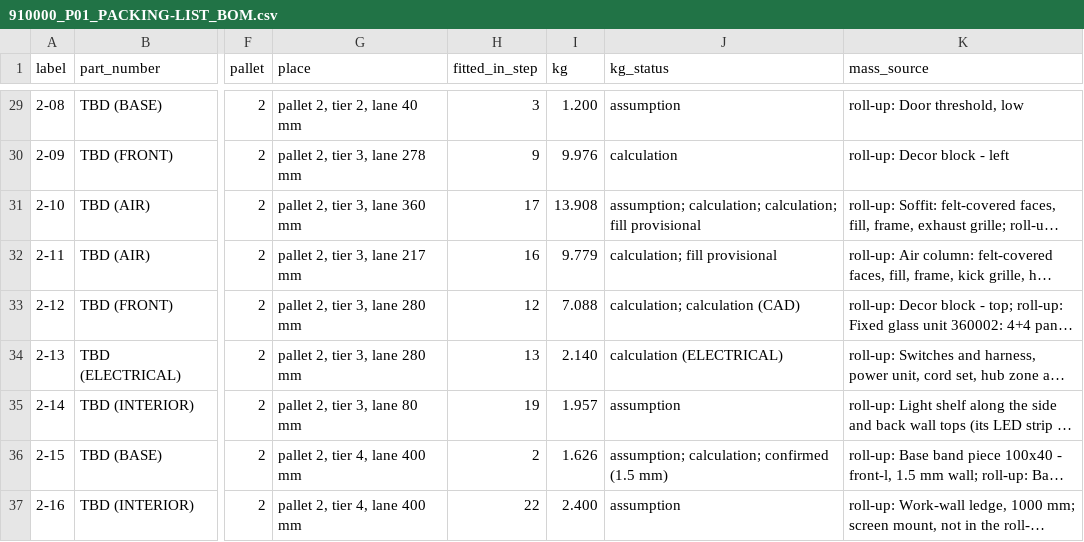
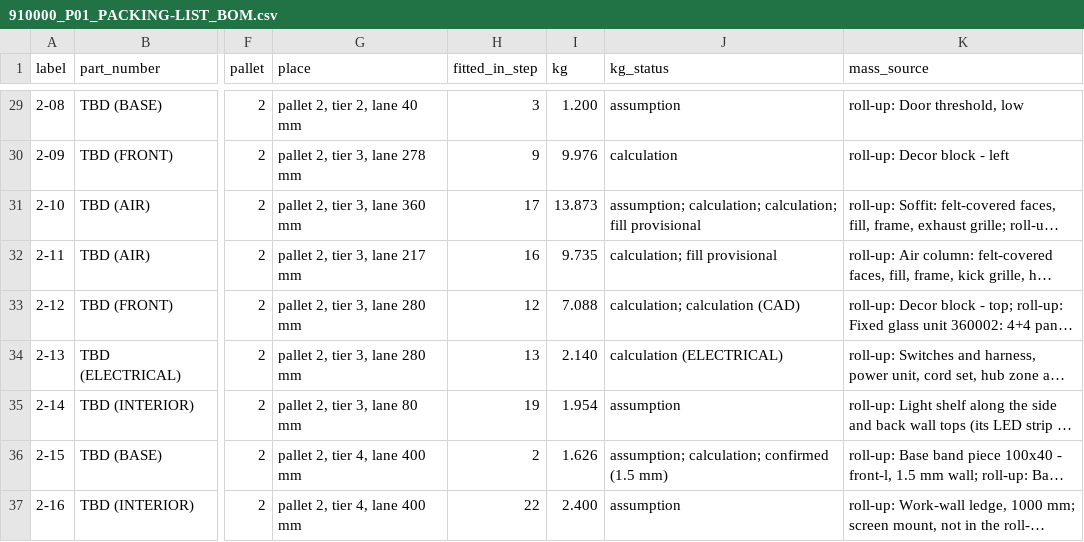
Before and after one commit to autonomous-ai/spaceship, a CSV file: v2/07-Packaging/910000_P01_PACKING-LIST_BOM.csv, drawn as a sheet; only a part is shown, gaps mark what is left out; long unchanged cells end in …; the diff names each change by its address in the sheet, - before the commit and + after, or states it on an @@ line.

```diff
--- a/v2/07-Packaging/910000_P01_PACKING-LIST_BOM.csv
+++ b/v2/07-Packaging/910000_P01_PACKING-LIST_BOM.csv
-I31 (kg): 13.908
+I31 (kg): 13.873
-I32 (kg): 9.779
+I32 (kg): 9.735
-I35 (kg): 1.957
+I35 (kg): 1.954
```
Also changed, not shown: v2/05-Engineering/layout-study/out/parts-decided-P04.csv, 8 other files.
